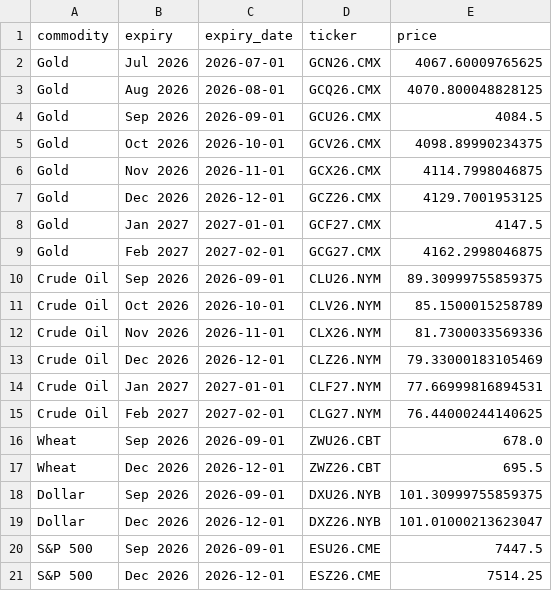
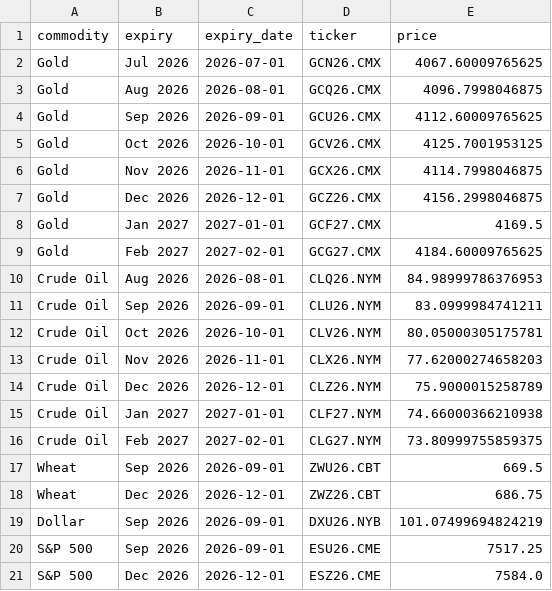
Before and after one commit to FredericBANDEIRA/Cross-Asset-Market-Regime-Monitor, a CSV file: data/futures_term_structure.csv, drawn as a sheet.

```diff
--- a/data/futures_term_structure.csv
+++ b/data/futures_term_structure.csv
@@ -2,20 +2,20 @@ commodity,expiry,expiry_date,ticker,price
 Gold,Jul 2026,2026-07-01,GCN26.CMX,4067.60009765625
-Gold,Aug 2026,2026-08-01,GCQ26.CMX,4070.800048828125
-Gold,Sep 2026,2026-09-01,GCU26.CMX,4084.5
-Gold,Oct 2026,2026-10-01,GCV26.CMX,4098.89990234375
+Gold,Aug 2026,2026-08-01,GCQ26.CMX,4096.7998046875
+Gold,Sep 2026,2026-09-01,GCU26.CMX,4112.60009765625
+Gold,Oct 2026,2026-10-01,GCV26.CMX,4125.7001953125
 Gold,Nov 2026,2026-11-01,GCX26.CMX,4114.7998046875
-Gold,Dec 2026,2026-12-01,GCZ26.CMX,4129.7001953125
-Gold,Jan 2027,2027-01-01,GCF27.CMX,4147.5
-Gold,Feb 2027,2027-02-01,GCG27.CMX,4162.2998046875
-Crude Oil,Sep 2026,2026-09-01,CLU26.NYM,89.30999755859375
-Crude Oil,Oct 2026,2026-10-01,CLV26.NYM,85.1500015258789
-Crude Oil,Nov 2026,2026-11-01,CLX26.NYM,81.7300033569336
-Crude Oil,Dec 2026,2026-12-01,CLZ26.NYM,79.33000183105469
-Crude Oil,Jan 2027,2027-01-01,CLF27.NYM,77.66999816894531
-Crude Oil,Feb 2027,2027-02-01,CLG27.NYM,76.44000244140625
-Wheat,Sep 2026,2026-09-01,ZWU26.CBT,678.0
-Wheat,Dec 2026,2026-12-01,ZWZ26.CBT,695.5
-Dollar,Sep 2026,2026-09-01,DXU26.NYB,101.30999755859375
-Dollar,Dec 2026,2026-12-01,DXZ26.NYB,101.01000213623047
-S&P 500,Sep 2026,2026-09-01,ESU26.CME,7447.5
-S&P 500,Dec 2026,2026-12-01,ESZ26.CME,7514.25
+Gold,Dec 2026,2026-12-01,GCZ26.CMX,4156.2998046875
+Gold,Jan 2027,2027-01-01,GCF27.CMX,4169.5
+Gold,Feb 2027,2027-02-01,GCG27.CMX,4184.60009765625
+Crude Oil,Aug 2026,2026-08-01,CLQ26.NYM,84.98999786376953
+Crude Oil,Sep 2026,2026-09-01,CLU26.NYM,83.0999984741211
+Crude Oil,Oct 2026,2026-10-01,CLV26.NYM,80.05000305175781
+Crude Oil,Nov 2026,2026-11-01,CLX26.NYM,77.62000274658203
+Crude Oil,Dec 2026,2026-12-01,CLZ26.NYM,75.9000015258789
+Crude Oil,Jan 2027,2027-01-01,CLF27.NYM,74.66000366210938
+Crude Oil,Feb 2027,2027-02-01,CLG27.NYM,73.80999755859375
+Wheat,Sep 2026,2026-09-01,ZWU26.CBT,669.5
+Wheat,Dec 2026,2026-12-01,ZWZ26.CBT,686.75
+Dollar,Sep 2026,2026-09-01,DXU26.NYB,101.07499694824219
+S&P 500,Sep 2026,2026-09-01,ESU26.CME,7517.25
+S&P 500,Dec 2026,2026-12-01,ESZ26.CME,7584.0
```
Also changed, not shown: 4 other files.
